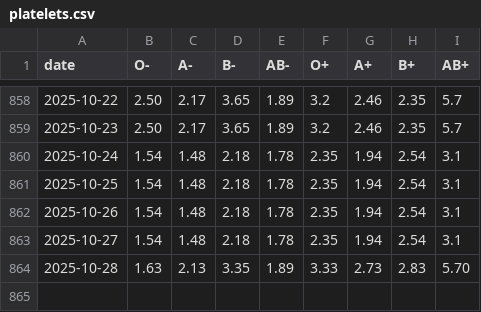
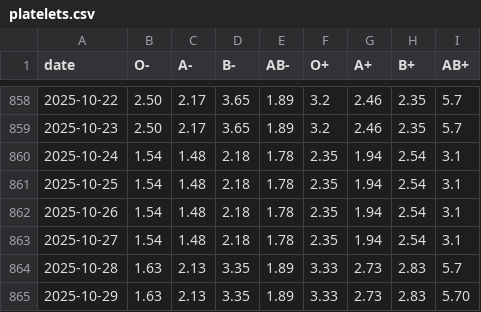
Before and after one commit to svenlatham/nhsbt-blood-levels, a CSV file: platelets.csv, drawn as a sheet; only a part is shown, gaps mark what is left out.

```diff
--- a/platelets.csv
+++ b/platelets.csv
@@ -863,2 +863,3 @@ date,O-,A-,B-,AB-,O+,A+,B+,AB+
 2025-10-27,1.54,1.48,2.18,1.78,2.35,1.94,2.54,3.1
-2025-10-28,1.63,2.13,3.35,1.89,3.33,2.73,2.83,5.70
+2025-10-28,1.63,2.13,3.35,1.89,3.33,2.73,2.83,5.7
+2025-10-29,1.63,2.13,3.35,1.89,3.33,2.73,2.83,5.70
```
Also changed, not shown: blood.csv.
